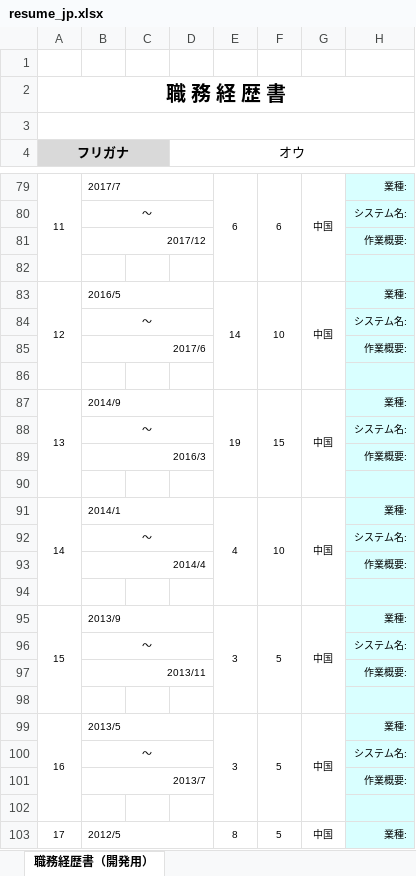
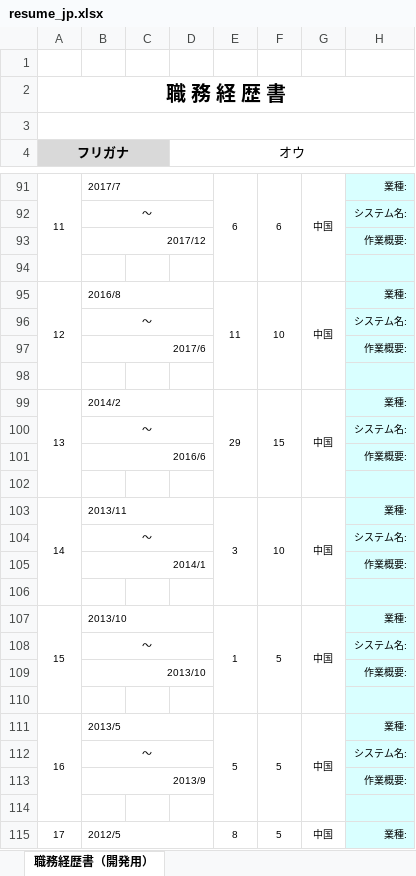
Before and after one commit to spikespiegel5112/resume, an Excel workbook: resume_jp.xlsx, sheet 職務経歴書（開発用）, drawn as a sheet; only a part is shown, gaps mark what is left out; values as stored, in another font and other column widths than the file's, no borders; conditional formats not drawn; addresses are those after the commit; the diff covers the shown part only; the diff names each change by its address in the sheet, - before the commit and + after, or states it on an @@ line.

```diff
--- a/resume_jp.xlsx (sheet 職務経歴書（開発用）)
+++ b/resume_jp.xlsx (sheet 職務経歴書（開発用）)
-B95: 2016/5
+B95: 2016/8
-E95: 14
+E95: 11
-B99: 2014/9
+B99: 2014/2
-E99: 19
+E99: 29
-B101: 2016/3
+B101: 2016/6
-B103: 2014/1
+B103: 2013/11
-E103: 4
+E103: 3
-B105: 2014/4
+B105: 2014/1
-B107: 2013/9
+B107: 2013/10
-E107: 3
+E107: 1
-B109: 2013/11
+B109: 2013/10
-E111: 3
+E111: 5
-B113: 2013/7
+B113: 2013/9
```
Also changed, not shown: 16 added rows and 9 edited cells elsewhere in this sheet, formulas that keep their value, 3 other files.
